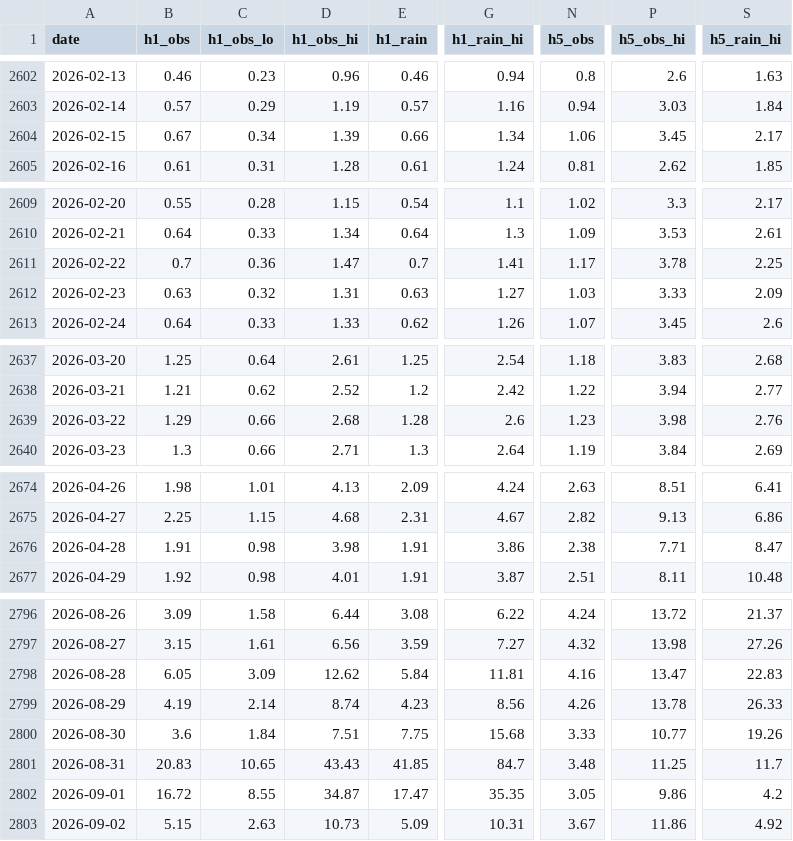
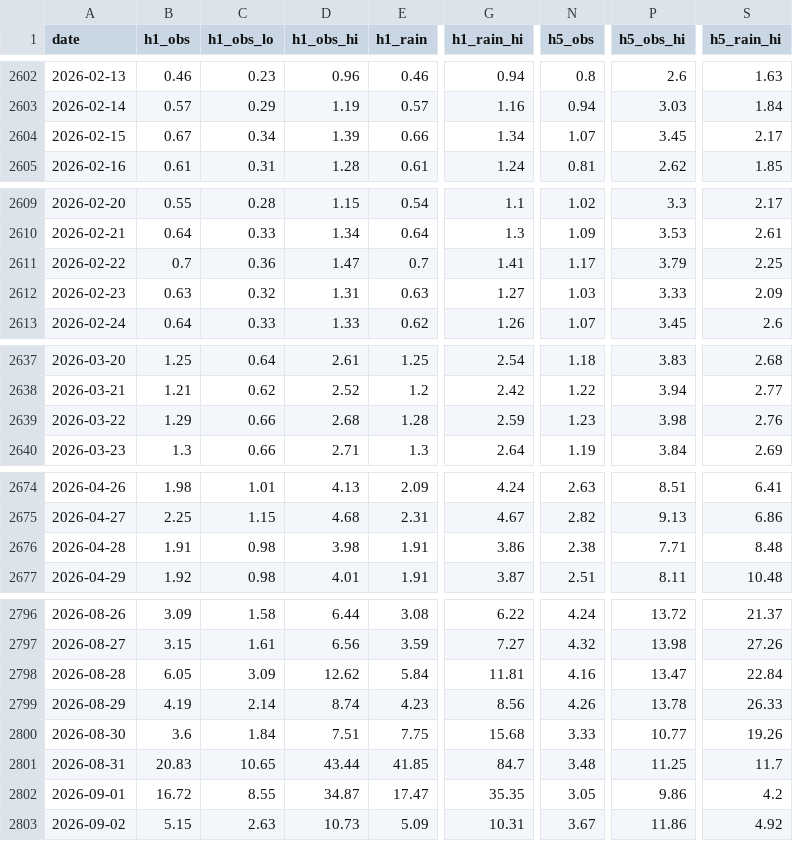
Before and after one commit to mimimmimi789/naerincheon-ss-dashboard, a CSV file: docs/forecast_daily.csv, drawn as a sheet; only a part is shown, gaps mark what is left out; the diff covers the shown part only; the diff names each change by its address in the sheet, - before the commit and + after, or states it on an @@ line.

```diff
--- a/docs/forecast_daily.csv
+++ b/docs/forecast_daily.csv
-N2604 (h5_obs): 1.06
+N2604 (h5_obs): 1.07
-P2611 (h5_obs_hi): 3.78
+P2611 (h5_obs_hi): 3.79
-G2639 (h1_rain_hi): 2.6
+G2639 (h1_rain_hi): 2.59
-S2676 (h5_rain_hi): 8.47
+S2676 (h5_rain_hi): 8.48
-S2798 (h5_rain_hi): 22.83
+S2798 (h5_rain_hi): 22.84
-D2801 (h1_obs_hi): 43.43
+D2801 (h1_obs_hi): 43.44
```
Also changed, not shown: 1 added row and 27 edited cells elsewhere in this file, data/live/kma_aws_rain.csv, data/live/wamis_stage_daily.csv, 10 other files.
